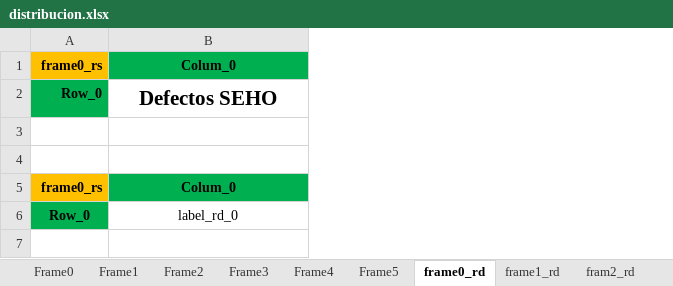
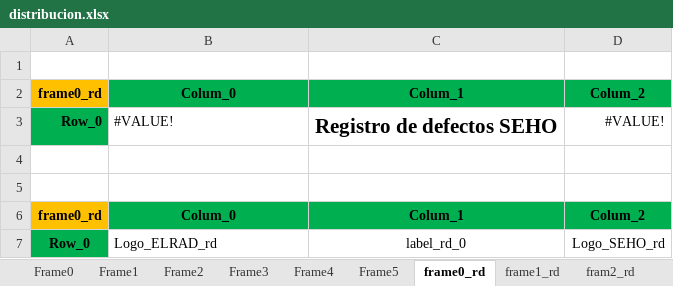
Before and after one commit to OscarTovar94/Registro_defectos_SEHO, an Excel workbook: distribucion.xlsx, sheet frame0_rd, drawn as a sheet; values as stored, in another font and other column widths than the file's, no borders; addresses are those after the commit; the diff names each change by its address in the sheet, - before the commit and + after, or states it on an @@ line.

Commit message:
Root Defectos 23/1/26

```diff
--- a/distribucion.xlsx (sheet frame0_rd)
+++ b/distribucion.xlsx (sheet frame0_rd)
+column C, rows 2-7: Colum_1 | Registro de defectos SEHO |  |  | Colum_1 | label_rd_0
+column D, rows 2-7: Colum_2 | #VALUE! |  |  | Colum_2 | Logo_SEHO_rd
+row 1: (empty)
-A2: frame0_rs
+A2: frame0_rd
-B3: Defectos SEHO
+B3: #VALUE!
@@ B3 bold: on → off, text size: smaller, alignment: center → left @@
-A6: frame0_rs
+A6: frame0_rd
-B7: label_rd_0
+B7: Logo_ELRAD_rd
-B7 alignment: center
+B7 alignment: left
```
Also changed, not shown: sheet fram2_rd, 6 other files.
